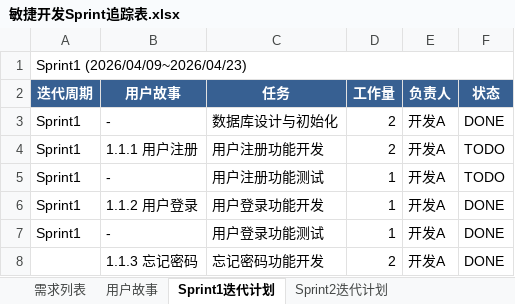
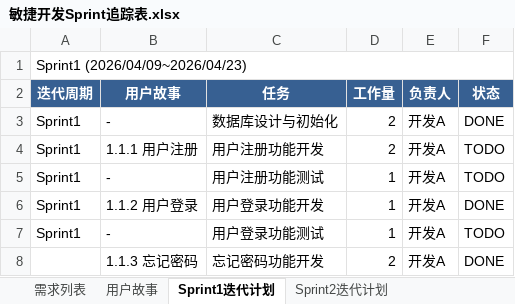
Before and after one commit to pbl6-7/PBL6-7, an Excel workbook: 敏捷开发Sprint追踪表.xlsx, sheet Sprint1迭代计划, drawn as a sheet; values as stored, in another font and other column widths than the file's, no borders; the diff names each change by its address in the sheet, - before the commit and + after, or states it on an @@ line.

```diff
--- a/敏捷开发Sprint追踪表.xlsx (sheet Sprint1迭代计划)
+++ b/敏捷开发Sprint追踪表.xlsx (sheet Sprint1迭代计划)
-F7 (状态): DONE
+F7 (状态): TODO
```
Also changed, not shown: sheet Sprint2迭代计划, 3 other files.
